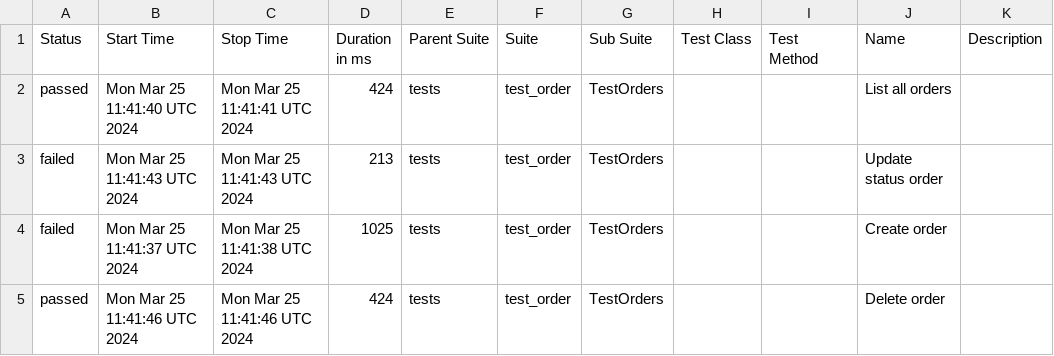
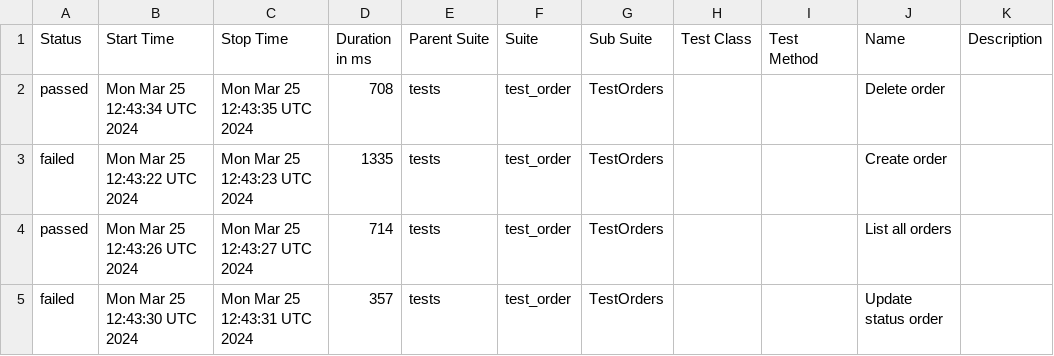
Before and after one commit to Alexfuz59/training_store_api_database, a CSV file: data/suites.csv, drawn as a sheet.

```diff
--- a/data/suites.csv
+++ b/data/suites.csv
@@ -1,5 +1,5 @@
 "Status","Start Time","Stop Time","Duration in ms","Parent Suite","Suite","Sub Suite","Test Class","Test Method","Name","Description"
-"passed","Mon Mar 25 11:41:40 UTC 2024","Mon Mar 25 11:41:41 UTC 2024","424","tests","test_order","TestOrders","","","List all orders",""
-"failed","Mon Mar 25 11:41:43 UTC 2024","Mon Mar 25 11:41:43 UTC 2024","213","tests","test_order","TestOrders","","","Update status order",""
-"failed","Mon Mar 25 11:41:37 UTC 2024","Mon Mar 25 11:41:38 UTC 2024","1025","tests","test_order","TestOrders","","","Create order",""
-"passed","Mon Mar 25 11:41:46 UTC 2024","Mon Mar 25 11:41:46 UTC 2024","424","tests","test_order","TestOrders","","","Delete order",""
+"passed","Mon Mar 25 12:43:34 UTC 2024","Mon Mar 25 12:43:35 UTC 2024","708","tests","test_order","TestOrders","","","Delete order",""
+"failed","Mon Mar 25 12:43:22 UTC 2024","Mon Mar 25 12:43:23 UTC 2024","1335","tests","test_order","TestOrders","","","Create order",""
+"passed","Mon Mar 25 12:43:26 UTC 2024","Mon Mar 25 12:43:27 UTC 2024","714","tests","test_order","TestOrders","","","List all orders",""
+"failed","Mon Mar 25 12:43:30 UTC 2024","Mon Mar 25 12:43:31 UTC 2024","357","tests","test_order","TestOrders","","","Update status order",""
```
Also changed, not shown: 38 other files.
